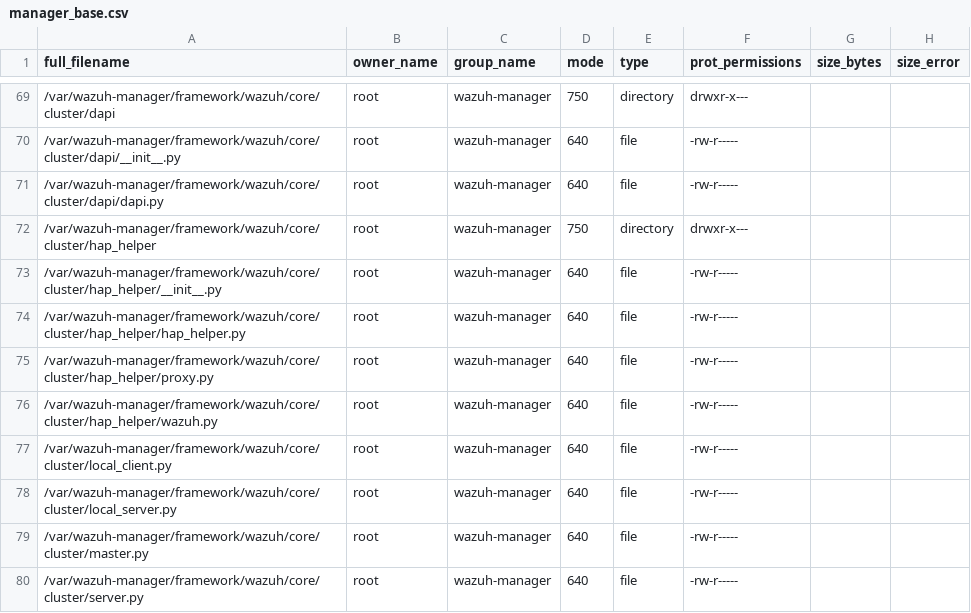
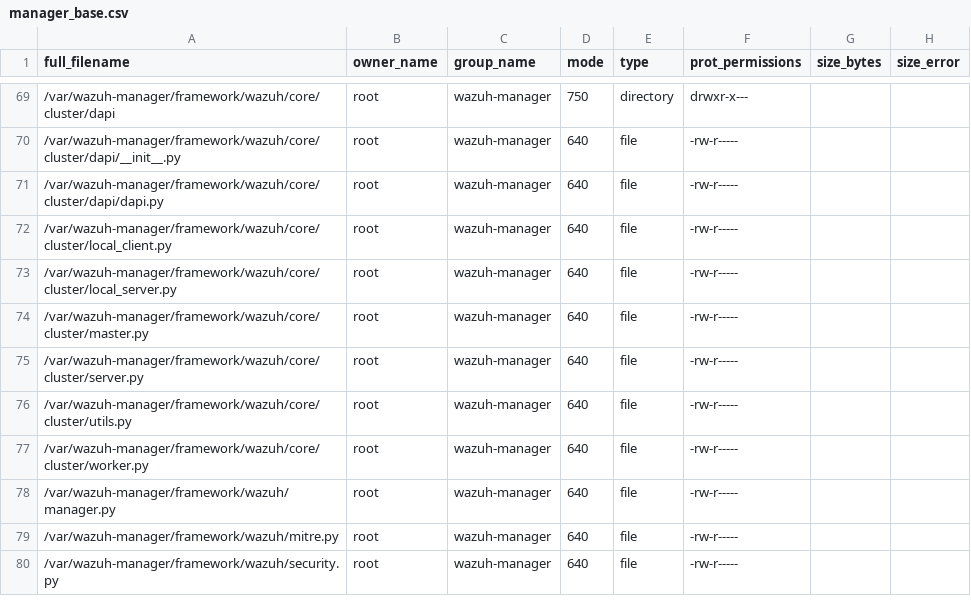
Before and after one commit to wazuh/wazuh, a CSV file: .github/actions/check_files/manager_base.csv, drawn as a sheet; only a part is shown, gaps mark what is left out; the shorter side is filled out with more unchanged rows; the diff names each change by its address in the sheet, - before the commit and + after, or states it on an @@ line.

```diff
--- a/.github/actions/check_files/manager_base.csv
+++ b/.github/actions/check_files/manager_base.csv
-row 72: /var/wazuh-manager/framework/wazuh/core/cluster/hap_helper | root | wazuh-manager | 750 | directory | drwxr-x---
-row 73: /var/wazuh-manager/framework/wazuh/core/cluster/hap_helper/__init__.py | root | wazuh-manager | 640 | file | -rw-r-----
-row 74: /var/wazuh-manager/framework/wazuh/core/cluster/hap_helper/hap_helper.py | root | wazuh-manager | 640 | file | -rw-r-----
-row 75: /var/wazuh-manager/framework/wazuh/core/cluster/hap_helper/proxy.py | root | wazuh-manager | 640 | file | -rw-r-----
-row 76: /var/wazuh-manager/framework/wazuh/core/cluster/hap_helper/wazuh.py | root | wazuh-manager | 640 | file | -rw-r-----
```
Also changed, not shown: 55 other files.
